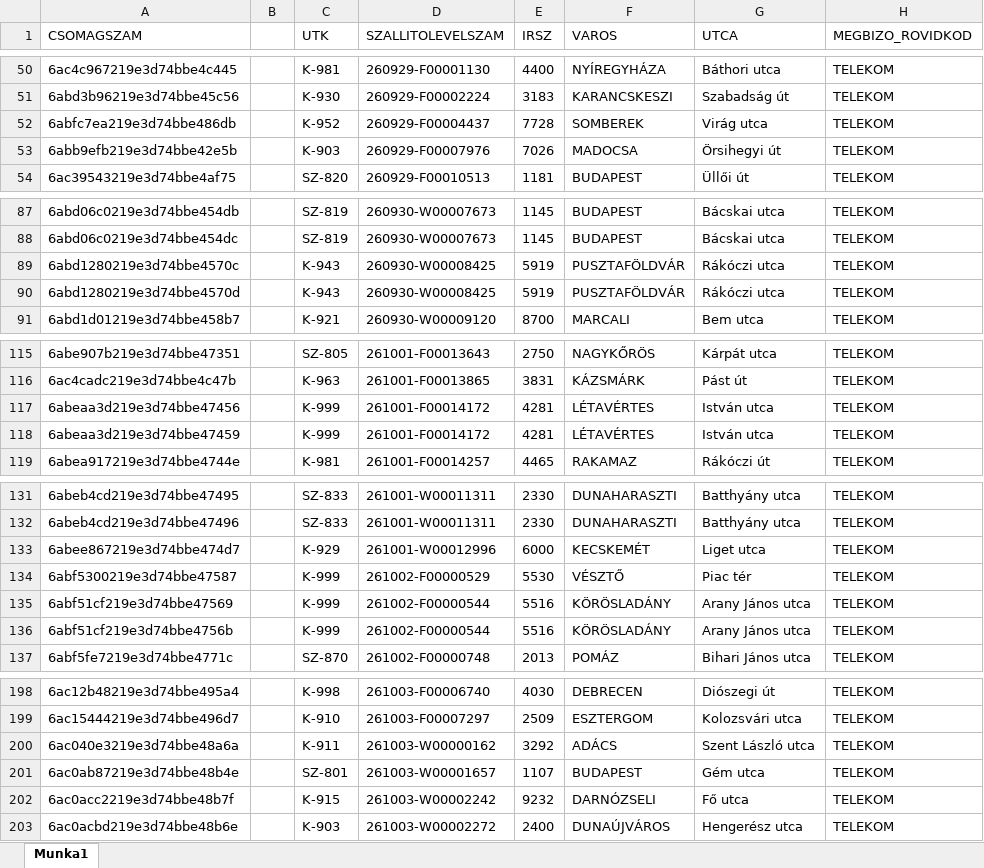
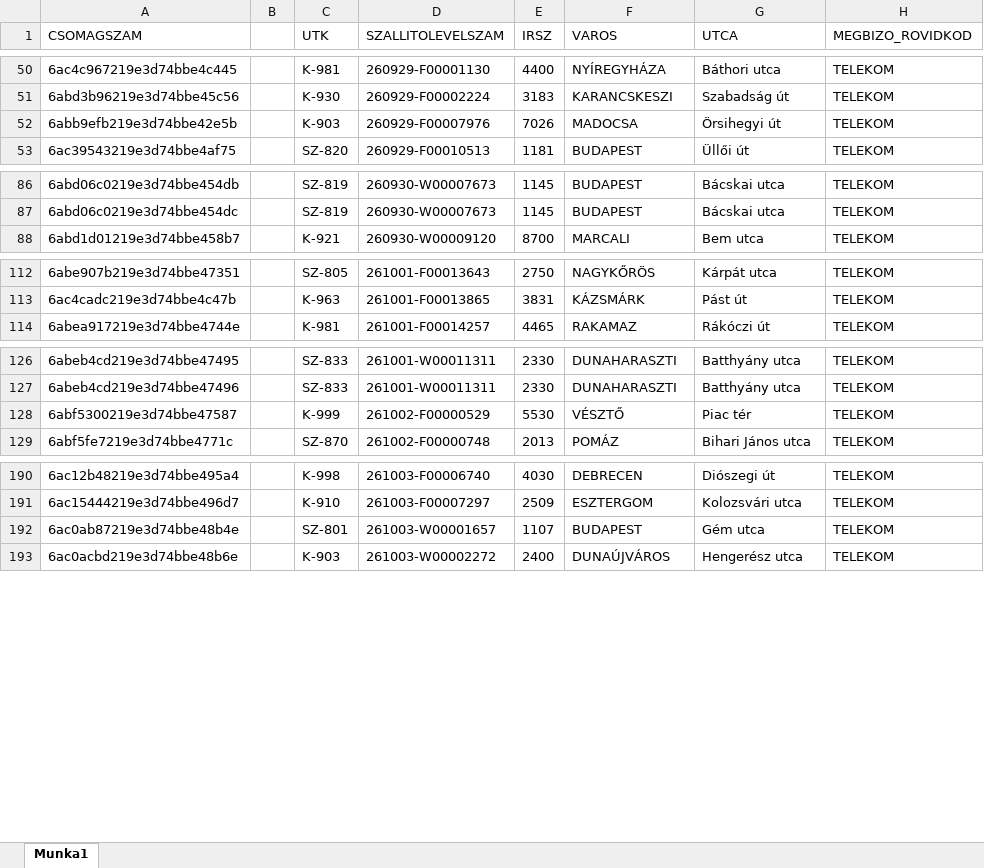
Before and after one commit to hunyadvariarmin/kodkereso-pwa, an Excel workbook: 1.xlsx, sheet Munka1, drawn as a sheet; only a part is shown, gaps mark what is left out; values as stored, in another font and other column widths than the file's, no borders; the diff covers the shown part only; the diff names each change by its address in the sheet, - before the commit and + after, or states it on an @@ line.

Commit message:
Add files via upload

```diff
--- a/1.xlsx (sheet Munka1)
+++ b/1.xlsx (sheet Munka1)
-row 52: 6abfc7ea219e3d74bbe486db |  | K-952 | 260929-F00004437 | 7728 | SOMBEREK | Virág utca | TELEKOM
-row 89: 6abd1280219e3d74bbe4570c |  | K-943 | 260930-W00008425 | 5919 | PUSZTAFÖLDVÁR | Rákóczi utca | TELEKOM
-row 90: 6abd1280219e3d74bbe4570d |  | K-943 | 260930-W00008425 | 5919 | PUSZTAFÖLDVÁR | Rákóczi utca | TELEKOM
-row 117: 6abeaa3d219e3d74bbe47456 |  | K-999 | 261001-F00014172 | 4281 | LÉTAVÉRTES | István utca | TELEKOM
-row 118: 6abeaa3d219e3d74bbe47459 |  | K-999 | 261001-F00014172 | 4281 | LÉTAVÉRTES | István utca | TELEKOM
-row 133: 6abee867219e3d74bbe474d7 |  | K-929 | 261001-W00012996 | 6000 | KECSKEMÉT | Liget utca | TELEKOM
-row 135: 6abf51cf219e3d74bbe47569 |  | K-999 | 261002-F00000544 | 5516 | KÖRÖSLADÁNY | Arany János utca | TELEKOM
-row 136: 6abf51cf219e3d74bbe4756b |  | K-999 | 261002-F00000544 | 5516 | KÖRÖSLADÁNY | Arany János utca | TELEKOM
-row 200: 6ac040e3219e3d74bbe48a6a |  | K-911 | 261003-W00000162 | 3292 | ADÁCS | Szent László utca | TELEKOM
-row 202: 6ac0acc2219e3d74bbe48b7f |  | K-915 | 261003-W00002242 | 9232 | DARNÓZSELI | Fő utca | TELEKOM
```
Also changed, not shown: 2 removed rows elsewhere in this sheet.
